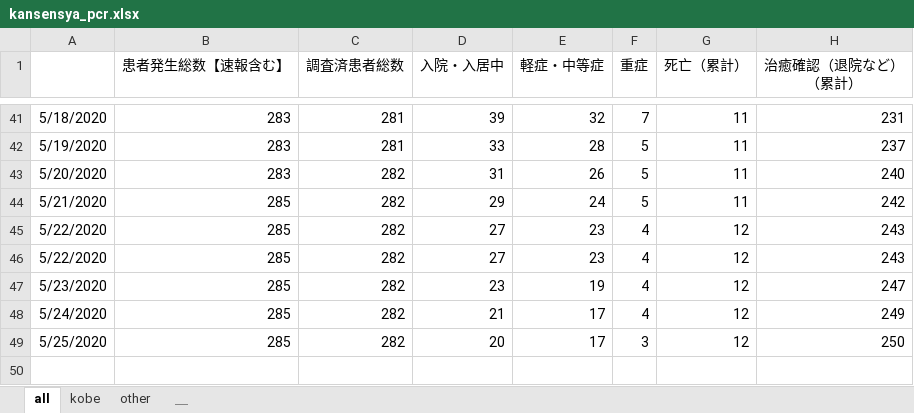
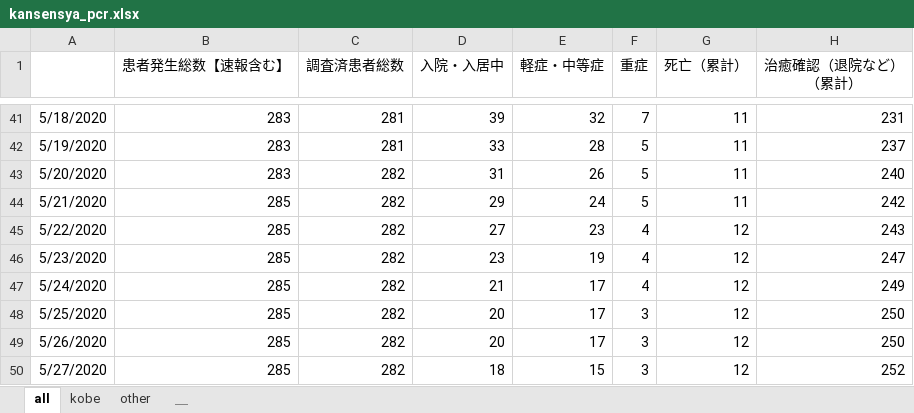
Before and after one commit to codeforjapan/kobe-stopcovid19, an Excel workbook: data/kansensya_pcr.xlsx, sheet all, drawn as a sheet; only a part is shown, gaps mark what is left out; values as stored, in another font and other column widths than the file's, no borders; removed rows and columns are numbered as before the commit, all else as after; the diff names each change by its address in the sheet, - before the commit and + after, or states it on an @@ line.

```diff
--- a/data/kansensya_pcr.xlsx (sheet all)
+++ b/data/kansensya_pcr.xlsx (sheet all)
-row 46: 5/22/2020 | 285 | 282 | 27 | 23 | 4 | 12 | 243
+row 49: 5/26/2020 | 285 | 282 | 20 | 17 | 3 | 12 | 250
+row 50: 5/27/2020 | 285 | 282 | 18 | 15 | 3 | 12 | 252
```
Also changed, not shown: sheet kobe, sheet other, data/sodan.xlsx, 22 other files.
